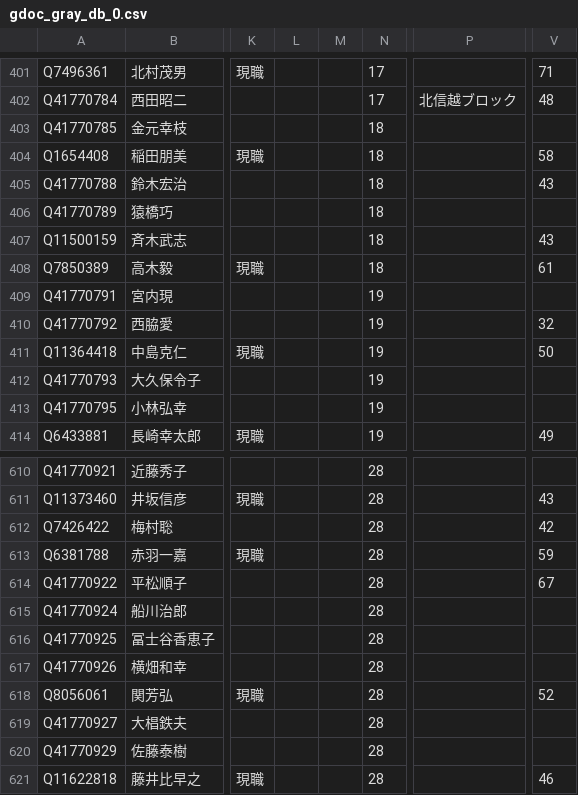
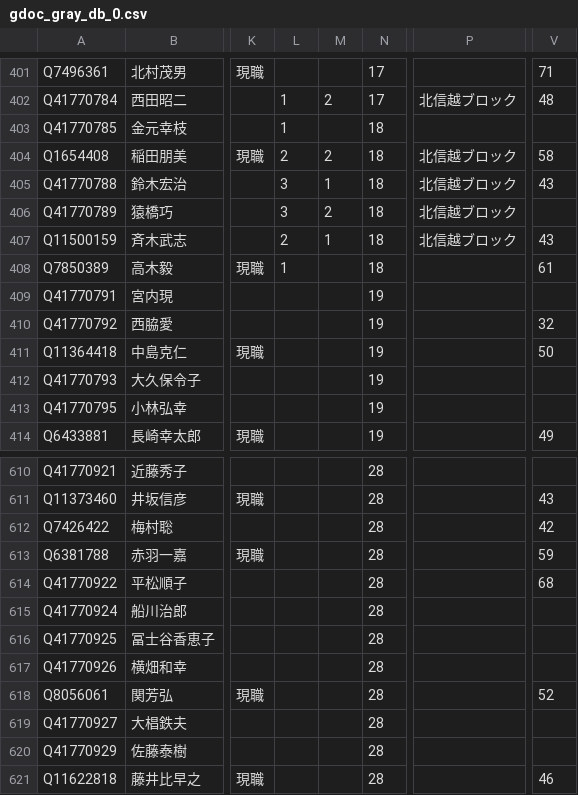
Before and after one commit to hkwi/shuin48pre, a CSV file: docs/gdoc_gray_db_0.csv, drawn as a sheet; only a part is shown, gaps mark what is left out; the diff covers the shown part only; the diff names each change by its address in the sheet, - before the commit and + after, or states it on an @@ line.

```diff
--- a/docs/gdoc_gray_db_0.csv
+++ b/docs/gdoc_gray_db_0.csv
-L402:L403: (empty)
+L402:L403: 1
-M402: (empty)
+M402: 2
-L404: (empty)
+L404: 2
-M404: (empty)
+M404: 2
-P404:P407: (empty)
+P404:P407: 北信越ブロック
-L405:L406: (empty)
+L405:L406: 3
-M405: (empty)
+M405: 1
-M406: (empty)
+M406: 2
-L407: (empty)
+L407: 2
-M407: (empty)
+M407: 1
-L408: (empty)
+L408: 1
-V614: 67
+V614: 68
```
Also changed, not shown: 37 edited cells elsewhere in this file, docs/gdoc_gray_db.csv, docs/gdoc_gray_db_5.csv, 4 other files.
